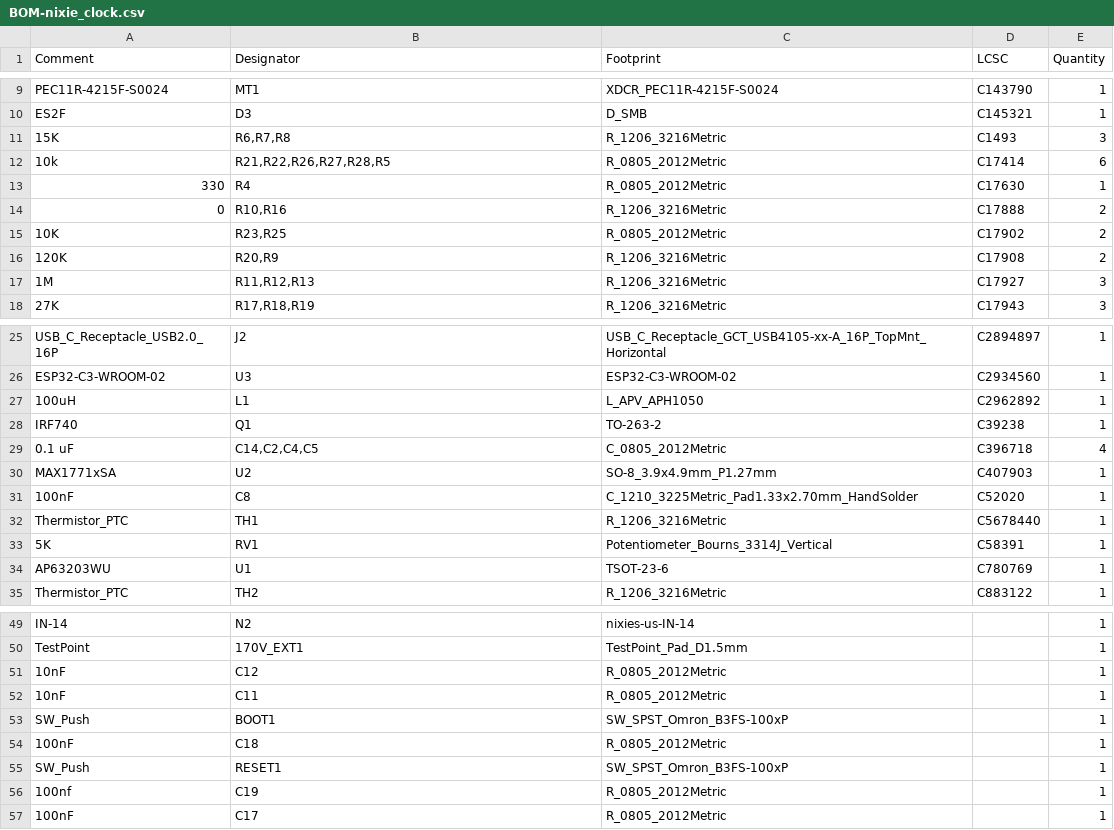
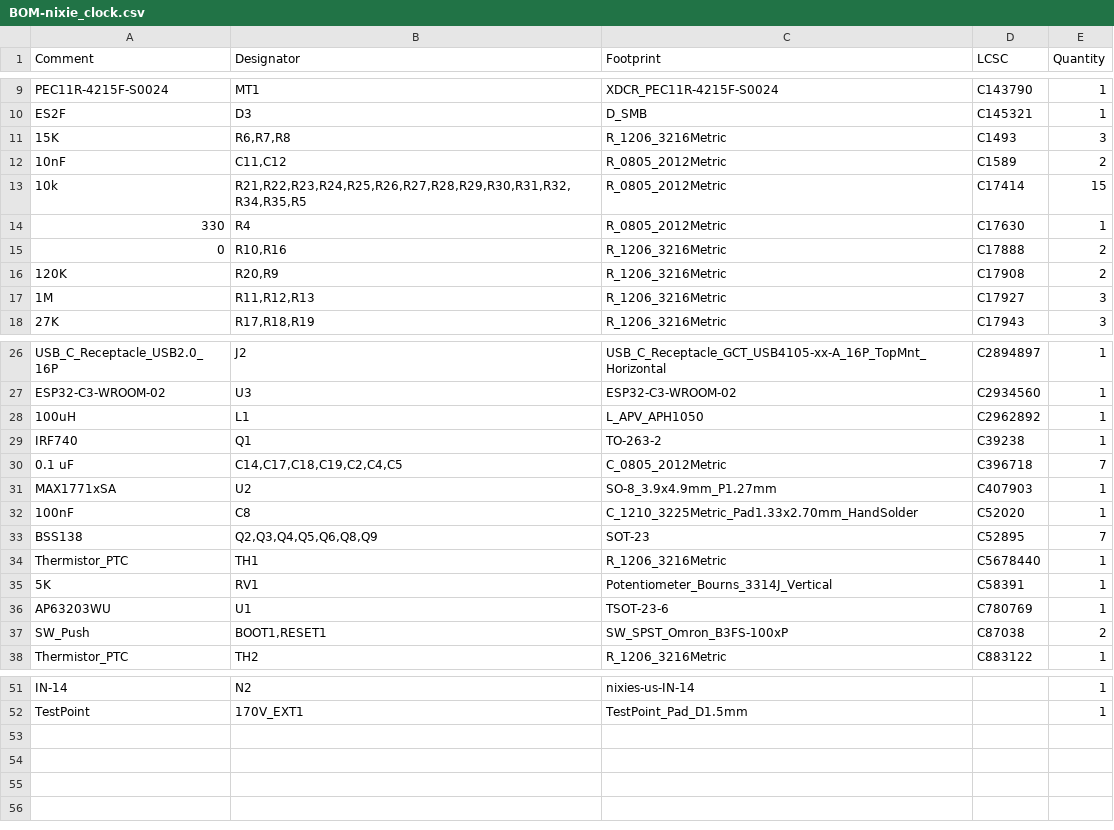
Before and after one commit to danpham/nixie_clock, a CSV file: hardware/jlcpcb/production_files/BOM-nixie_clock.csv, drawn as a sheet; only a part is shown, gaps mark what is left out; the diff covers the shown part only.

```diff
--- a/hardware/jlcpcb/production_files/BOM-nixie_clock.csv
+++ b/hardware/jlcpcb/production_files/BOM-nixie_clock.csv
@@ -11,6 +11,6 @@ ES2F,D3,D_SMB,C145321,1
 15K,"R6,R7,R8",R_1206_3216Metric,C1493,3
-10k,"R21,R22,R26,R27,R28,R5",R_0805_2012Metric,C17414,6
+10nF,"C11,C12",R_0805_2012Metric,C1589,2
+10k,"R21,R22,R23,R24,R25,R26,R27,R28,R29,R30,R31,R32,R34,R35,R5",R_0805_2012Metric,C17414,15
 330,R4,R_0805_2012Metric,C17630,1
 0,"R10,R16",R_1206_3216Metric,C17888,2
-10K,"R23,R25",R_0805_2012Metric,C17902,2
 120K,"R20,R9",R_1206_3216Metric,C17908,2
@@ -28,5 +29,6 @@ ESP32-C3-WROOM-02,U3,ESP32-C3-WROOM-02,C2934560,1
 IRF740,Q1,TO-263-2,C39238,1
-0.1 uF,"C14,C2,C4,C5",C_0805_2012Metric,C396718,4
+0.1 uF,"C14,C17,C18,C19,C2,C4,C5",C_0805_2012Metric,C396718,7
 MAX1771xSA,U2,SO-8_3.9x4.9mm_P1.27mm,C407903,1
 100nF,C8,C_1210_3225Metric_Pad1.33x2.70mm_HandSolder,C52020,1
+BSS138,"Q2,Q3,Q4,Q5,Q6,Q8,Q9",SOT-23,C52895,7
 Thermistor_PTC,TH1,R_1206_3216Metric,C5678440,1
@@ -34,2 +36,3 @@ Thermistor_PTC,TH1,R_1206_3216Metric,C5678440,1
 AP63203WU,U1,TSOT-23-6,C780769,1
+SW_Push,"BOOT1,RESET1",SW_SPST_Omron_B3FS-100xP,C87038,2
 Thermistor_PTC,TH2,R_1206_3216Metric,C883122,1
@@ -50,8 +52 @@ IN-14,N2,nixies-us-IN-14,,1
 TestPoint,170V_EXT1,TestPoint_Pad_D1.5mm,,1
-10nF,C12,R_0805_2012Metric,,1
-10nF,C11,R_0805_2012Metric,,1
-SW_Push,BOOT1,SW_SPST_Omron_B3FS-100xP,,1
-100nF,C18,R_0805_2012Metric,,1
-SW_Push,RESET1,SW_SPST_Omron_B3FS-100xP,,1
-100nf,C19,R_0805_2012Metric,,1
-100nF,C17,R_0805_2012Metric,,1
```
Also changed, not shown: 1 added row and 1 removed row elsewhere in this file, hardware/jlcpcb/production_files/CPL-nixie_clock.csv.
